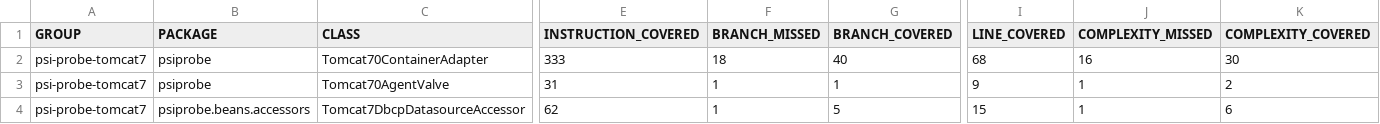
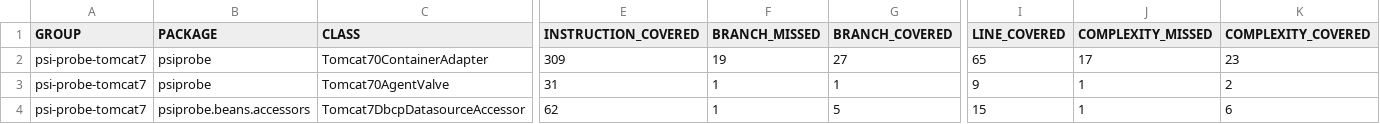
Before and after one commit to psi-probe/psi-probe, a CSV file: psi-probe-tomcat7/jacoco/jacoco.csv, drawn as a sheet; only a part is shown, gaps mark what is left out; the diff names each change by its address in the sheet, - before the commit and + after, or states it on an @@ line.

```diff
--- a/psi-probe-tomcat7/jacoco/jacoco.csv
+++ b/psi-probe-tomcat7/jacoco/jacoco.csv
-E2 (INSTRUCTION_COVERED): 333
+E2 (INSTRUCTION_COVERED): 309
-F2 (BRANCH_MISSED): 18
+F2 (BRANCH_MISSED): 19
-G2 (BRANCH_COVERED): 40
+G2 (BRANCH_COVERED): 27
-I2 (LINE_COVERED): 68
+I2 (LINE_COVERED): 65
-J2 (COMPLEXITY_MISSED): 16
+J2 (COMPLEXITY_MISSED): 17
-K2 (COMPLEXITY_COVERED): 30
+K2 (COMPLEXITY_COVERED): 23
```
Also changed, not shown: 56 other files.
